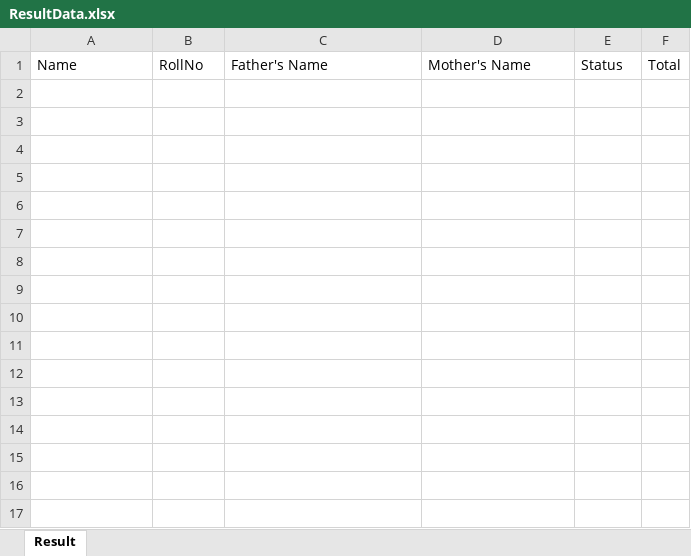
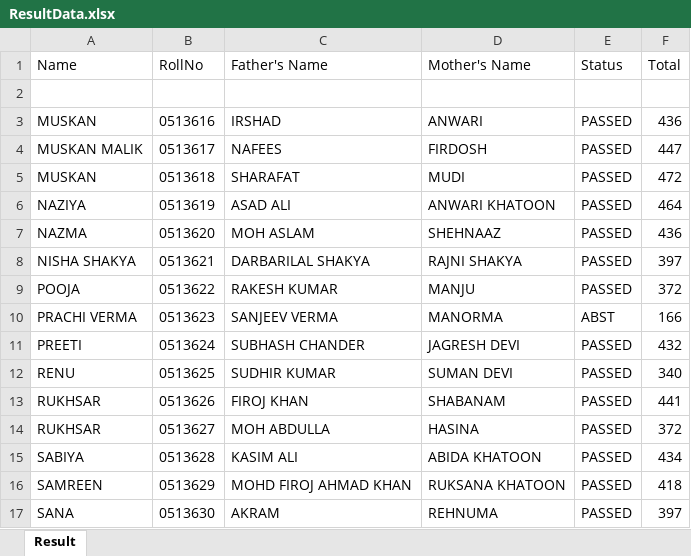
Before and after one commit to vibhuranjan/schoolresult, an Excel workbook: ResultData.xlsx, sheet Result, drawn as a sheet; values as stored, in another font and other column widths than the file's, no borders; the diff names each change by its address in the sheet, - before the commit and + after, or states it on an @@ line.

```diff
--- a/ResultData.xlsx (sheet Result)
+++ b/ResultData.xlsx (sheet Result)
+row 2: (empty)
+row 3: MUSKAN | 0513616 | IRSHAD | ANWARI | PASSED | 436
+row 4: MUSKAN MALIK | 0513617 | NAFEES | FIRDOSH | PASSED | 447
+row 5: MUSKAN | 0513618 | SHARAFAT | MUDI | PASSED | 472
+row 6: NAZIYA | 0513619 | ASAD ALI | ANWARI KHATOON | PASSED | 464
+row 7: NAZMA | 0513620 | MOH ASLAM | SHEHNAAZ | PASSED | 436
+row 8: NISHA SHAKYA | 0513621 | DARBARILAL SHAKYA | RAJNI SHAKYA | PASSED | 397
+row 9: POOJA | 0513622 | RAKESH KUMAR | MANJU | PASSED | 372
+row 10: PRACHI VERMA | 0513623 | SANJEEV VERMA | MANORMA | ABST | 166
+row 11: PREETI | 0513624 | SUBHASH CHANDER | JAGRESH DEVI | PASSED | 432
+row 12: RENU | 0513625 | SUDHIR KUMAR | SUMAN DEVI | PASSED | 340
+row 13: RUKHSAR | 0513626 | FIROJ KHAN | SHABANAM | PASSED | 441
+row 14: RUKHSAR | 0513627 | MOH ABDULLA | HASINA | PASSED | 372
+row 15: SABIYA | 0513628 | KASIM ALI | ABIDA KHATOON | PASSED | 434
+row 16: SAMREEN | 0513629 | MOHD FIROJ AHMAD KHAN | RUKSANA KHATOON | PASSED | 418
+row 17: SANA | 0513630 | AKRAM | REHNUMA | PASSED | 397
```
Also changed, not shown: 10 other files.
